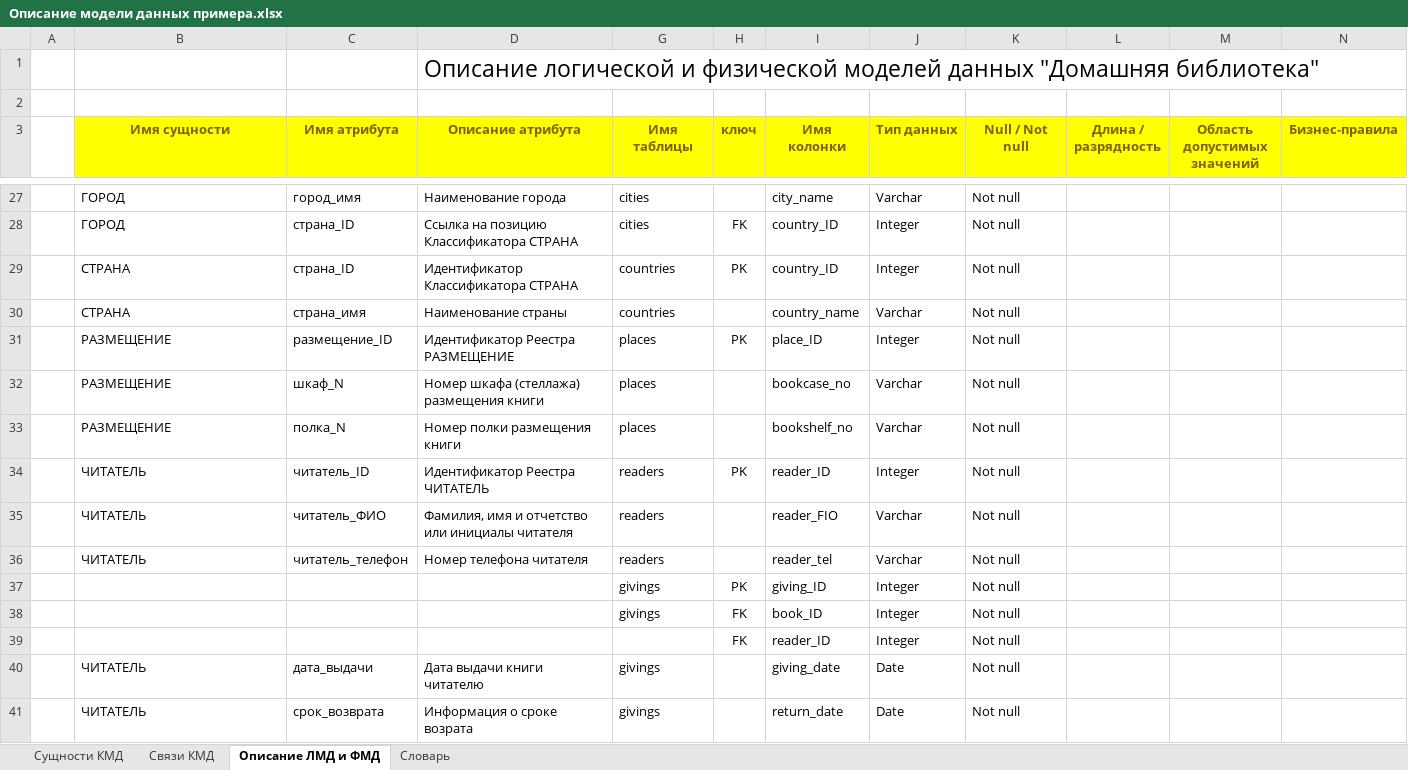
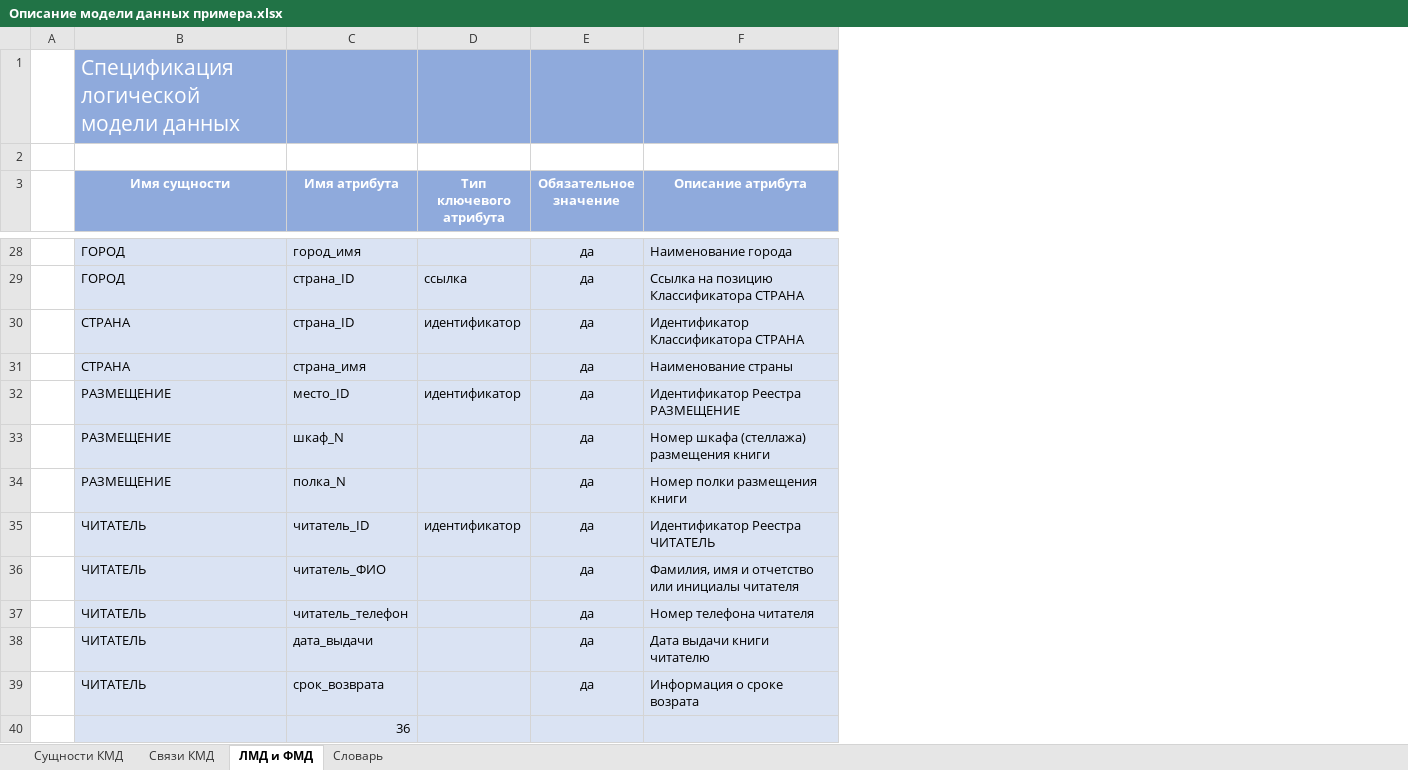
Before and after one commit to Viart1951/Data_Modeling, an Excel workbook: A_Реляциолнные модели данных/Описание модели данных примера.xlsx, sheet ЛМД и ФМД, drawn as a sheet; only a part is shown, gaps mark what is left out; values as stored, in another font and other column widths than the file's, no borders; table styles not drawn; removed rows and columns are numbered as before the commit, all else as after; the diff covers the shown part only; the diff names each change by its address in the sheet, - before the commit and + after, or states it on an @@ line.

```diff
--- a/A_Реляциолнные модели данных/Описание модели данных примера.xlsx (sheet ЛМД и ФМД)
+++ b/A_Реляциолнные модели данных/Описание модели данных примера.xlsx (sheet ЛМД и ФМД)
-sheet tab: Описание ЛМД и ФМД
+sheet tab: ЛМД и ФМД
+column D (Тип ключевого атрибута), rows 29-35: ссылка | идентификатор |  | идентификатор |  |  | идентификатор
@@ column E (Обязательное значение) unhidden, rows 28-39: all да @@
@@ column G (Имя таблицы) hidden, rows 27-36: cities | cities | countries | countries | places | places | places | readers | readers | readers; rows 40-41: givings | givings @@
@@ column H (ключ) hidden, rows 28-34: FK | PK |  | PK |  |  | PK @@
@@ column I (Имя колонки) hidden, rows 27-36: city_name | country_ID | country_ID | country_name | place_ID | bookcase_no | bookshelf_no | reader_ID | reader_FIO | reader_tel; rows 40-41: giving_date | return_date @@
@@ column J (Тип данных) hidden, rows 27-36: Varchar | Integer | Integer | Varchar | Integer | Varchar | Varchar | Integer | Varchar | Varchar; rows 40-41: Date | Date @@
@@ column K (Null / Not null) hidden, rows 27-36: all Not null; rows 40-41: Not null | Not null @@
@@ column L (Длина / разрядность) hidden, empty @@
@@ column M (Область допустимых значений) hidden, empty @@
@@ column N (Бизнес-правила) hidden, empty @@
-row 1:  |  |  | Описание логической и физической моделей данных "Домашняя библиотека"
+row 1:  | Спецификация логической модели данных
@@ B3:C3 fill: #FFFF00 → #8FAADC, text colour: #806000 → #FFFFFF @@
@@ F3 fill: #FFFF00 → #8FAADC, text colour: #806000 → #FFFFFF @@
-B28:C37 fill: none
+B28:C37 fill: #DAE3F3
-F28:F37 fill: none
+F28:F37 fill: #DAE3F3
-C32 (Имя атрибута): размещение_ID
+C32 (Имя атрибута): место_ID
-row 37:  |  |  |  | givings | PK | giving_ID | Integer | Not null
-row 38:  |  |  |  | givings | FK | book_ID | Integer | Not null
-row 39:  |  |  |  |  | FK | reader_ID | Integer | Not null
-B38:C39 fill: none
+B38:C39 fill: #DAE3F3
-F38:F39 fill: none
+F38:F39 fill: #DAE3F3
+row 40:  |  | 36
```
Also changed, not shown: 1 added row, 14 edited cells and cell formats elsewhere in this sheet, sheet Связи КМД, sheet Сущности КМД, sheet Словарь, hidden cells.
